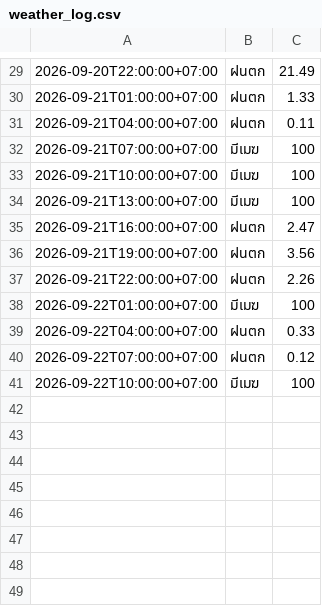
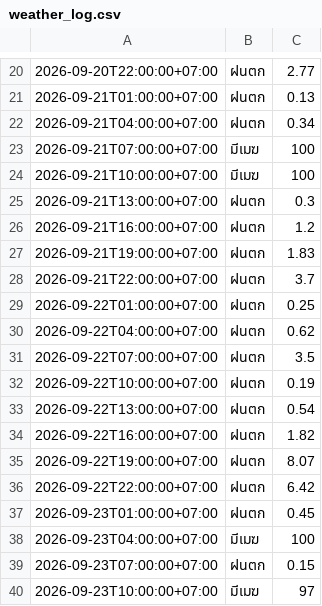
Before and after one commit to wata011/my-water-monitor, a CSV file: weather_log.csv, drawn as a sheet; only a part is shown, gaps mark what is left out; the diff covers the shown part only.

```diff
--- a/weather_log.csv
+++ b/weather_log.csv
@@ -29,13 +20,21 @@
-2026-09-20T22:00:00+07:00,ฝนตก,21.49
-2026-09-21T01:00:00+07:00,ฝนตก,1.33
-2026-09-21T04:00:00+07:00,ฝนตก,0.11
+2026-09-20T22:00:00+07:00,ฝนตก,2.77
+2026-09-21T01:00:00+07:00,ฝนตก,0.13
+2026-09-21T04:00:00+07:00,ฝนตก,0.34
 2026-09-21T07:00:00+07:00,มีเมฆ,100
 2026-09-21T10:00:00+07:00,มีเมฆ,100
-2026-09-21T13:00:00+07:00,มีเมฆ,100
-2026-09-21T16:00:00+07:00,ฝนตก,2.47
-2026-09-21T19:00:00+07:00,ฝนตก,3.56
-2026-09-21T22:00:00+07:00,ฝนตก,2.26
-2026-09-22T01:00:00+07:00,มีเมฆ,100
-2026-09-22T04:00:00+07:00,ฝนตก,0.33
-2026-09-22T07:00:00+07:00,ฝนตก,0.12
-2026-09-22T10:00:00+07:00,มีเมฆ,100
+2026-09-21T13:00:00+07:00,ฝนตก,0.3
+2026-09-21T16:00:00+07:00,ฝนตก,1.2
+2026-09-21T19:00:00+07:00,ฝนตก,1.83
+2026-09-21T22:00:00+07:00,ฝนตก,3.7
+2026-09-22T01:00:00+07:00,ฝนตก,0.25
+2026-09-22T04:00:00+07:00,ฝนตก,0.62
+2026-09-22T07:00:00+07:00,ฝนตก,3.5
+2026-09-22T10:00:00+07:00,ฝนตก,0.19
+2026-09-22T13:00:00+07:00,ฝนตก,0.54
+2026-09-22T16:00:00+07:00,ฝนตก,1.82
+2026-09-22T19:00:00+07:00,ฝนตก,8.07
+2026-09-22T22:00:00+07:00,ฝนตก,6.42
+2026-09-23T01:00:00+07:00,ฝนตก,0.45
+2026-09-23T04:00:00+07:00,มีเมฆ,100
+2026-09-23T07:00:00+07:00,ฝนตก,0.15
+2026-09-23T10:00:00+07:00,มีเมฆ,97
```
Also changed, not shown: 9 removed rows and 20 edited cells elsewhere in this file.
